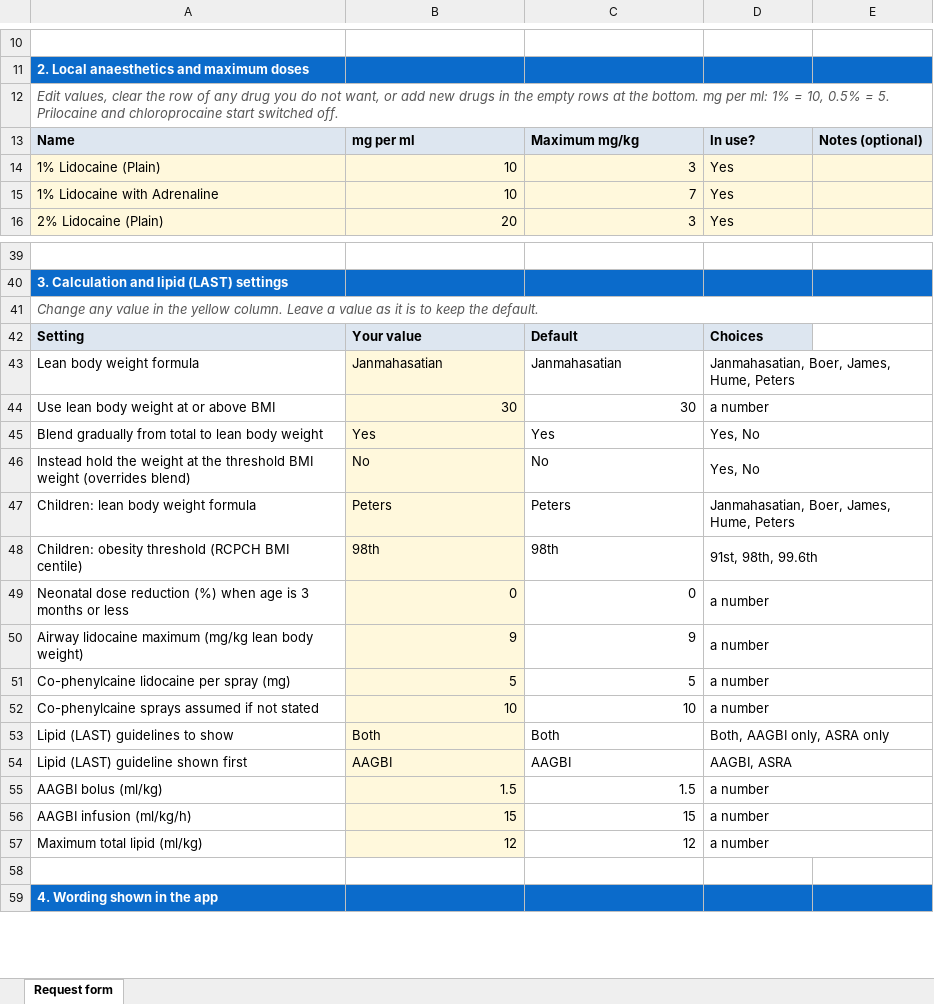
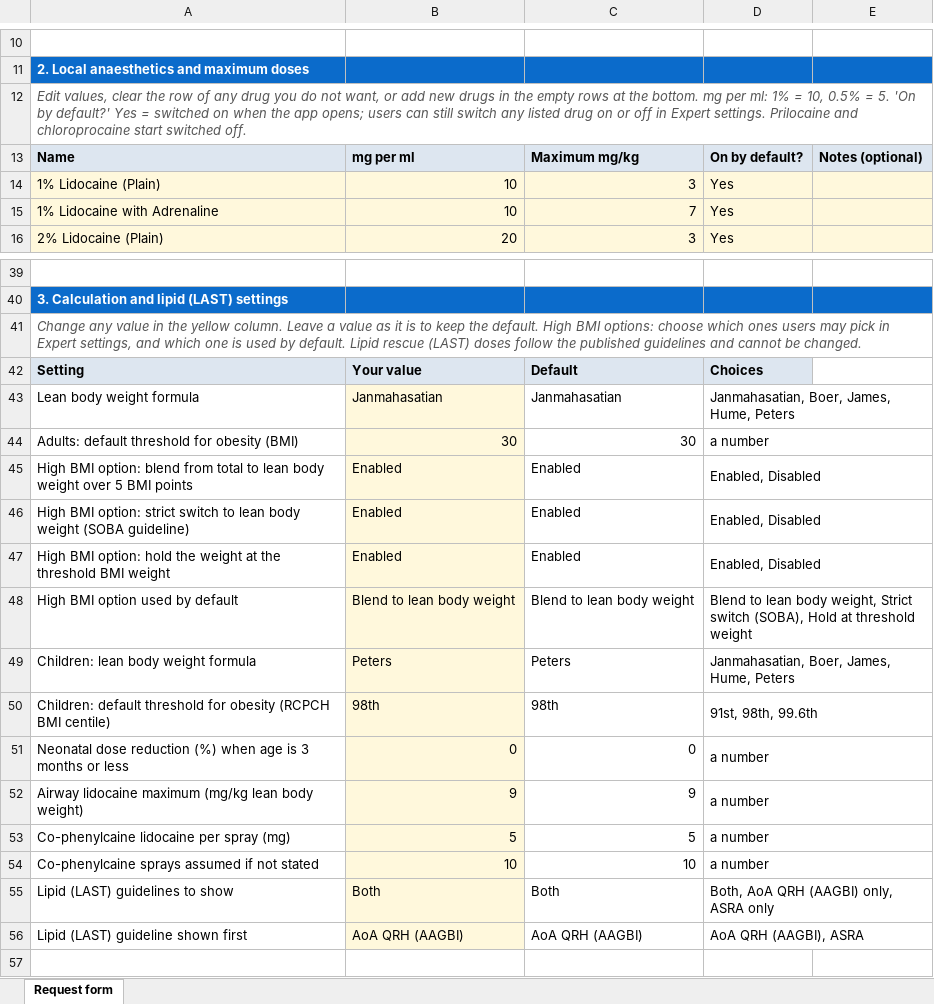
Before and after one commit to muxtypoos/admix, an Excel workbook: Admix-request-form.xlsx, sheet Request form, drawn as a sheet; only a part is shown, gaps mark what is left out; the shorter side is filled out with more unchanged rows; values as stored, in another font and other column widths than the file's, no borders; removed rows and columns are numbered as before the commit, all else as after; the diff names each change by its address in the sheet, - before the commit and + after, or states it on an @@ line.

```diff
--- a/Admix-request-form.xlsx (sheet Request form)
+++ b/Admix-request-form.xlsx (sheet Request form)
-A12: …= 5. Prilocaine and…
+A12: …= 5. 'On by default?' Yes = switched on when the app opens; users can still switch any listed drug on or off in Expert settings. Prilocaine and…
-D13: In use?
+D13: On by default?
-A41: …the default.
+A41: …the default. High BMI options: choose which ones users may pick in Expert settings, and which one is used by default. Lipid rescue (LAST) doses follow the published guidelines and cannot be changed.
-A44: Use lean body weight at or above BMI
+A44: Adults: default threshold for obesity (BMI)
-row 45: Blend gradually from total to lean body weight | Yes | Yes | Yes, No
-row 46: Instead hold the weight at the threshold BMI weight (overrides blend) | No | No | Yes, No
+row 45: High BMI option: blend from total to lean body weight over 5 BMI points | Enabled | Enabled | Enabled, Disabled
+row 46: High BMI option: strict switch to lean body weight (SOBA guideline) | Enabled | Enabled | Enabled, Disabled
+row 47: High BMI option: hold the weight at the threshold BMI weight | Enabled | Enabled | Enabled, Disabled
+row 48: High BMI option used by default | Blend to lean body weight | Blend to lean body weight | Blend to lean body weight, Strict switch (SOBA), Hold at threshold weight
-A50: Children: obesity threshold (RCPCH BMI…
+A50: Children: default threshold for obesity (RCPCH BMI…
-D55: Both, AAGBI only, ASRA only
+D55: Both, AoA QRH (AAGBI) only, ASRA only
-B56: AAGBI
+B56: AoA QRH (AAGBI)
-C56: AAGBI
+C56: AoA QRH (AAGBI)
-D56: AAGBI, ASRA
+D56: AoA QRH (AAGBI), ASRA
-row 55: AAGBI bolus (ml/kg) | 1.5 | 1.5 | a number
-row 56: AAGBI infusion (ml/kg/h) | 15 | 15 | a number
-row 57: Maximum total lipid (ml/kg) | 12 | 12 | a number
```
Also changed, not shown: 9 other files.
